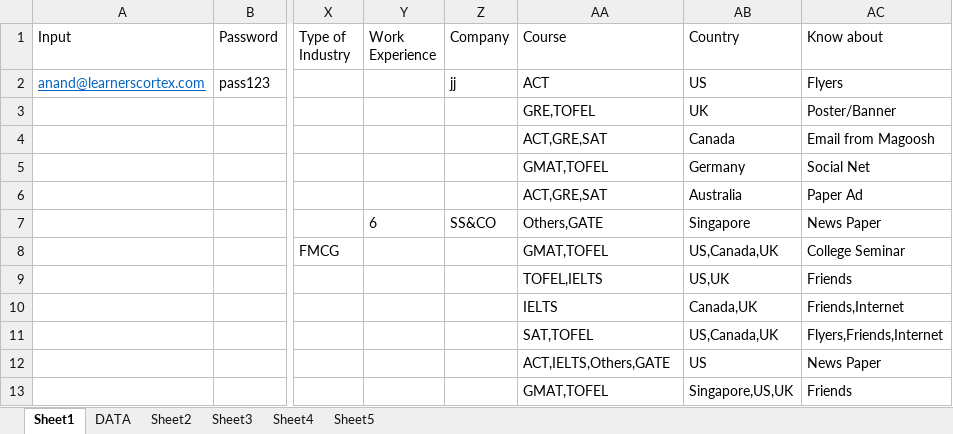
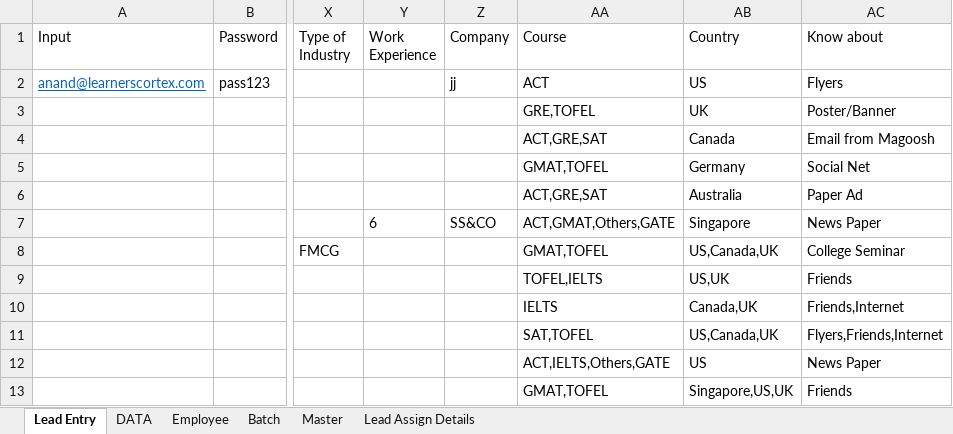
Before and after one commit to vijaynirmal1988/TestAutomation, an Excel workbook: TestData.xlsx, sheet Lead Entry, drawn as a sheet; only a part is shown, gaps mark what is left out; values as stored, in another font and other column widths than the file's, no borders; the diff names each change by its address in the sheet, - before the commit and + after, or states it on an @@ line.

```diff
--- a/TestData.xlsx (sheet Lead Entry)
+++ b/TestData.xlsx (sheet Lead Entry)
-sheet tab: Sheet1
+sheet tab: Lead Entry
-sheet tab: Sheet2
+sheet tab: Employee
-sheet tab: Sheet3
+sheet tab: Batch
-sheet tab: Sheet4
+sheet tab: Master
-sheet tab: Sheet5
+sheet tab: Lead Assign Details
-AA7 (Course): Others,GATE
+AA7 (Course): ACT,GMAT,Others,GATE
```
Also changed, not shown: sheet Lead Assign Details, sheet DATA, sheet Batch, 35 other files.
